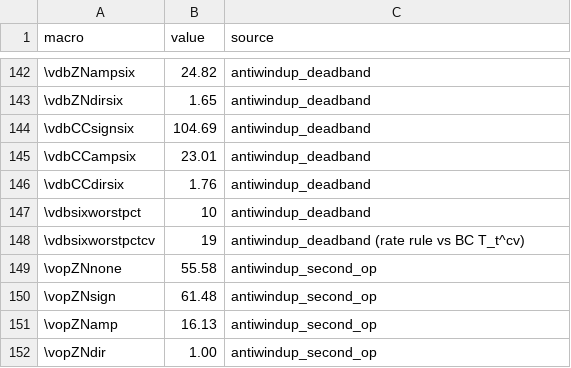
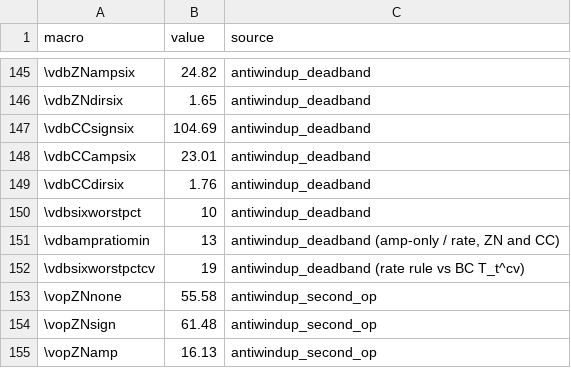
Before and after one commit to Marques-svnt/IC-CSTR-Control-Benchmark, a CSV file: results/jpc/v7_numbers.csv, drawn as a sheet; only a part is shown, gaps mark what is left out; the shorter side is filled out with more unchanged rows; the diff covers the shown part only; the diff names each change by its address in the sheet, - before the commit and + after, or states it on an @@ line.

```diff
--- a/results/jpc/v7_numbers.csv
+++ b/results/jpc/v7_numbers.csv
+row 151: \vdbampratiomin | 13 | antiwindup_deadband (amp-only / rate, ZN and CC)
```
Also changed, not shown: 22 added rows elsewhere in this file, results/jpc/antiwindup_tt_summary.csv, 17 other files.
